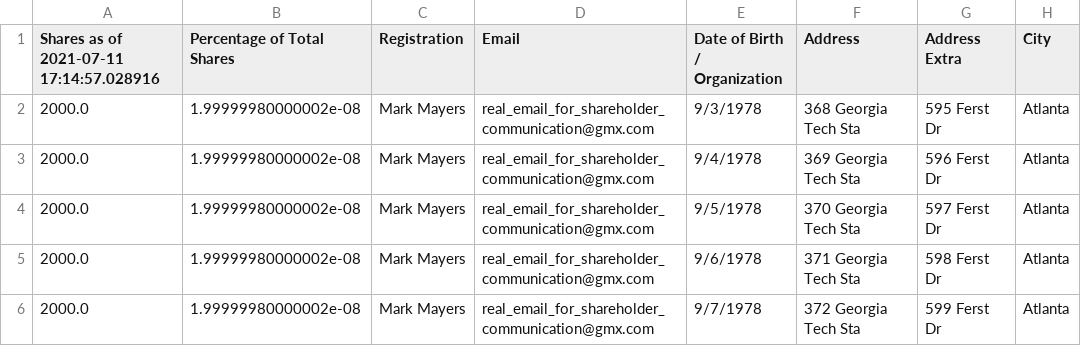
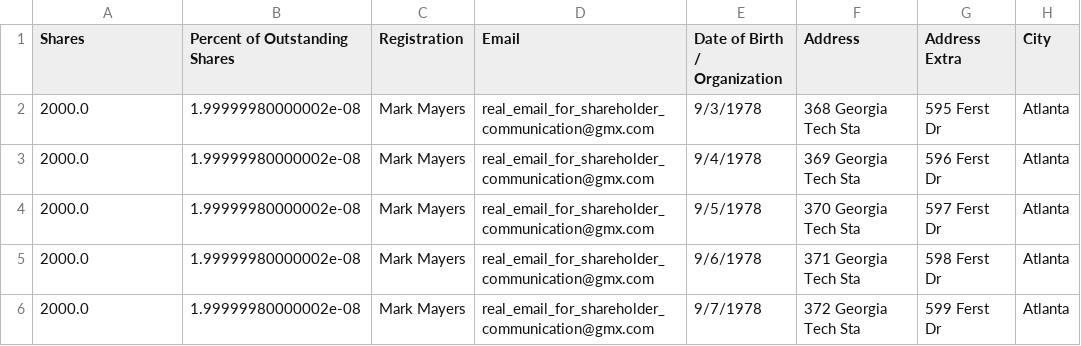
Before and after one commit to blocktransfer/py-TAD3-horizon, a CSV file: issuers/Example Merged Master Securityholder File.csv (was issuers/mergedMSF.csv), drawn as a sheet; only a part is shown; the diff names each change by its address in the sheet, - before the commit and + after, or states it on an @@ line.

```diff
--- a/issuers/mergedMSF.csv
+++ b/issuers/Example Merged Master Securityholder File.csv
-A1: Shares as of 2021-07-11 17:14:57.028916
+A1: Shares
-B1: Percentage of Total Shares
+B1: Percent of Outstanding Shares
```
Also changed, not shown: 1 other file.
